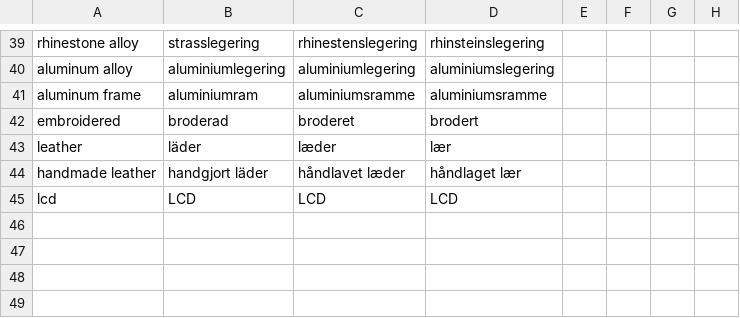
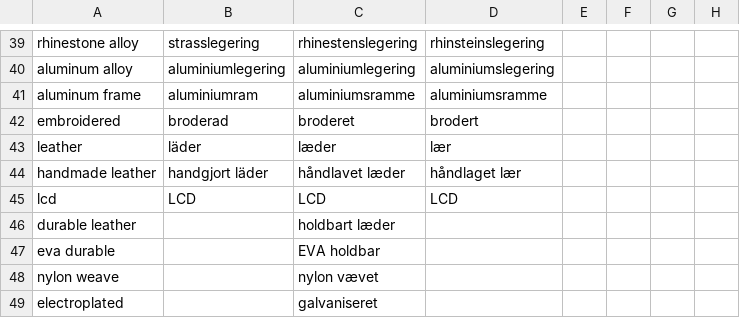
Before and after one commit to Kapack/ProductTranslations, a CSV file: db/csv/materials.csv, drawn as a sheet; only a part is shown, gaps mark what is left out.

```diff
--- a/db/csv/materials.csv
+++ b/db/csv/materials.csv
@@ -45 +45,5 @@ handmade leather;handgjort läder;håndlavet læder;håndlaget lær;;;;
 lcd;LCD;LCD;LCD;;;;
+durable leather;;holdbart læder;;;;;
+eva durable;;EVA holdbar;;;;;
+nylon weave;;nylon vævet;;;;;
+electroplated;;galvaniseret;;;;;
```
Also changed, not shown: db/csv/adjectives.csv, db/csv/colorWords.csv, 24 other files.
